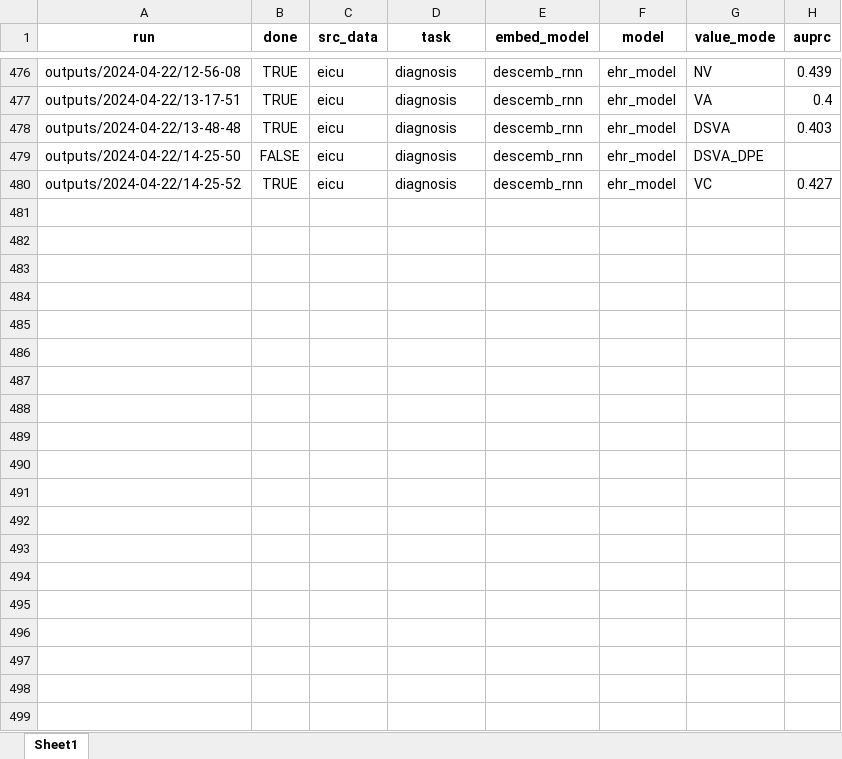
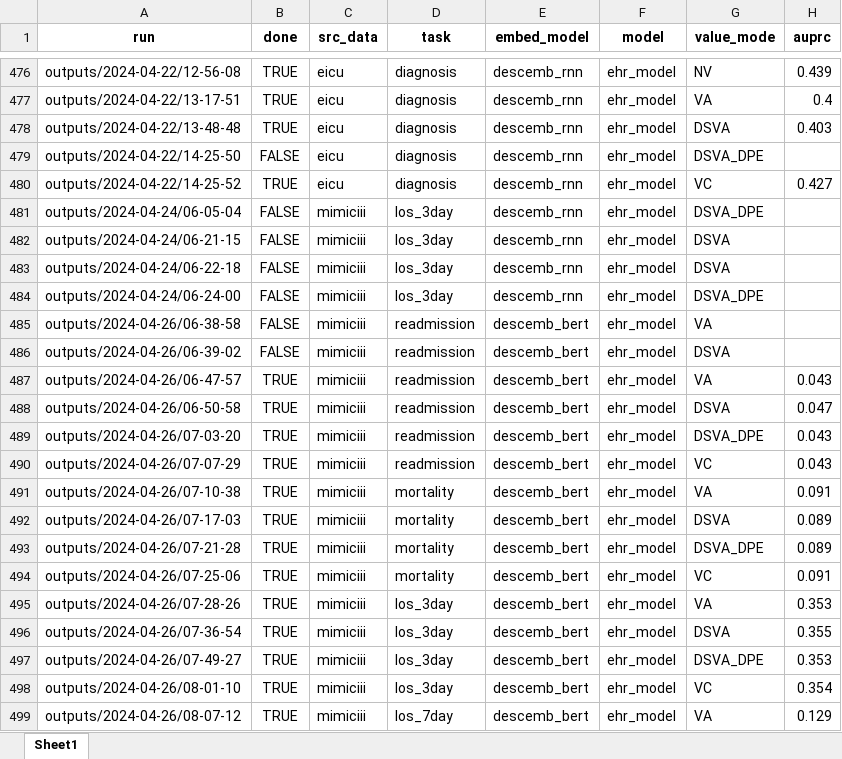
Before and after one commit to constantinkappel/dlh_project, an Excel workbook: project_code/DescEmb/outputs/experiments.xlsx, sheet Sheet1, drawn as a sheet; only a part is shown, gaps mark what is left out; values as stored, in another font and other column widths than the file's, no borders; the diff covers the shown part only; the diff names each change by its address in the sheet, - before the commit and + after, or states it on an @@ line.

```diff
--- a/project_code/DescEmb/outputs/experiments.xlsx (sheet Sheet1)
+++ b/project_code/DescEmb/outputs/experiments.xlsx (sheet Sheet1)
+row 481: outputs/2024-04-24/06-05-04 | FALSE | mimiciii | los_3day | descemb_rnn | ehr_model | DSVA_DPE
+row 482: outputs/2024-04-24/06-21-15 | FALSE | mimiciii | los_3day | descemb_rnn | ehr_model | DSVA
+row 483: outputs/2024-04-24/06-22-18 | FALSE | mimiciii | los_3day | descemb_rnn | ehr_model | DSVA
+row 484: outputs/2024-04-24/06-24-00 | FALSE | mimiciii | los_3day | descemb_rnn | ehr_model | DSVA_DPE
+row 485: outputs/2024-04-26/06-38-58 | FALSE | mimiciii | readmission | descemb_bert | ehr_model | VA
+row 486: outputs/2024-04-26/06-39-02 | FALSE | mimiciii | readmission | descemb_bert | ehr_model | DSVA
+row 487: outputs/2024-04-26/06-47-57 | TRUE | mimiciii | readmission | descemb_bert | ehr_model | VA | 0.043
+row 488: outputs/2024-04-26/06-50-58 | TRUE | mimiciii | readmission | descemb_bert | ehr_model | DSVA | 0.047
+row 489: outputs/2024-04-26/07-03-20 | TRUE | mimiciii | readmission | descemb_bert | ehr_model | DSVA_DPE | 0.043
+row 490: outputs/2024-04-26/07-07-29 | TRUE | mimiciii | readmission | descemb_bert | ehr_model | VC | 0.043
+row 491: outputs/2024-04-26/07-10-38 | TRUE | mimiciii | mortality | descemb_bert | ehr_model | VA | 0.091
+row 492: outputs/2024-04-26/07-17-03 | TRUE | mimiciii | mortality | descemb_bert | ehr_model | DSVA | 0.089
+row 493: outputs/2024-04-26/07-21-28 | TRUE | mimiciii | mortality | descemb_bert | ehr_model | DSVA_DPE | 0.089
+row 494: outputs/2024-04-26/07-25-06 | TRUE | mimiciii | mortality | descemb_bert | ehr_model | VC | 0.091
+row 495: outputs/2024-04-26/07-28-26 | TRUE | mimiciii | los_3day | descemb_bert | ehr_model | VA | 0.353
+row 496: outputs/2024-04-26/07-36-54 | TRUE | mimiciii | los_3day | descemb_bert | ehr_model | DSVA | 0.355
+row 497: outputs/2024-04-26/07-49-27 | TRUE | mimiciii | los_3day | descemb_bert | ehr_model | DSVA_DPE | 0.353
+row 498: outputs/2024-04-26/08-01-10 | TRUE | mimiciii | los_3day | descemb_bert | ehr_model | VC | 0.354
+row 499: outputs/2024-04-26/08-07-12 | TRUE | mimiciii | los_7day | descemb_bert | ehr_model | VA | 0.129
```
Also changed, not shown: 27 added rows elsewhere in this sheet, project_code/DescEmb/outputs/metrics.xlsx, 45 other files.
